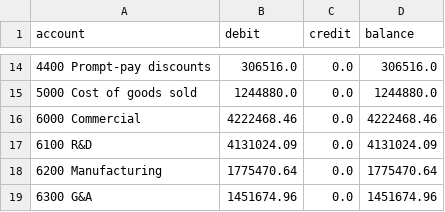
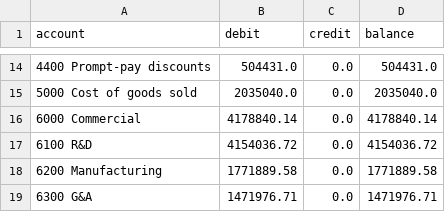
Before and after one commit to linbei2323-web/reph-1, a CSV file: data/generated/expected_trial_balance.csv, drawn as a sheet; only a part is shown, gaps mark what is left out; the diff covers the shown part only.

```diff
--- a/data/generated/expected_trial_balance.csv
+++ b/data/generated/expected_trial_balance.csv
@@ -14,6 +14,6 @@ account,debit,credit,balance
-4400 Prompt-pay discounts,306516.0,0.0,306516.0
-5000 Cost of goods sold,1244880.0,0.0,1244880.0
-6000 Commercial,4222468.46,0.0,4222468.46
-6100 R&D,4131024.09,0.0,4131024.09
-6200 Manufacturing,1775470.64,0.0,1775470.64
-6300 G&A,1451674.96,0.0,1451674.96
+4400 Prompt-pay discounts,504431.0,0.0,504431.0
+5000 Cost of goods sold,2035040.0,0.0,2035040.0
+6000 Commercial,4178840.14,0.0,4178840.14
+6100 R&D,4154036.72,0.0,4154036.72
+6200 Manufacturing,1771889.58,0.0,1771889.58
+6300 G&A,1471976.71,0.0,1471976.71
```
Also changed, not shown: 32 edited cells elsewhere in this file, data/design_inputs.csv, data/generated/bank_transactions.csv, 16 other files.
